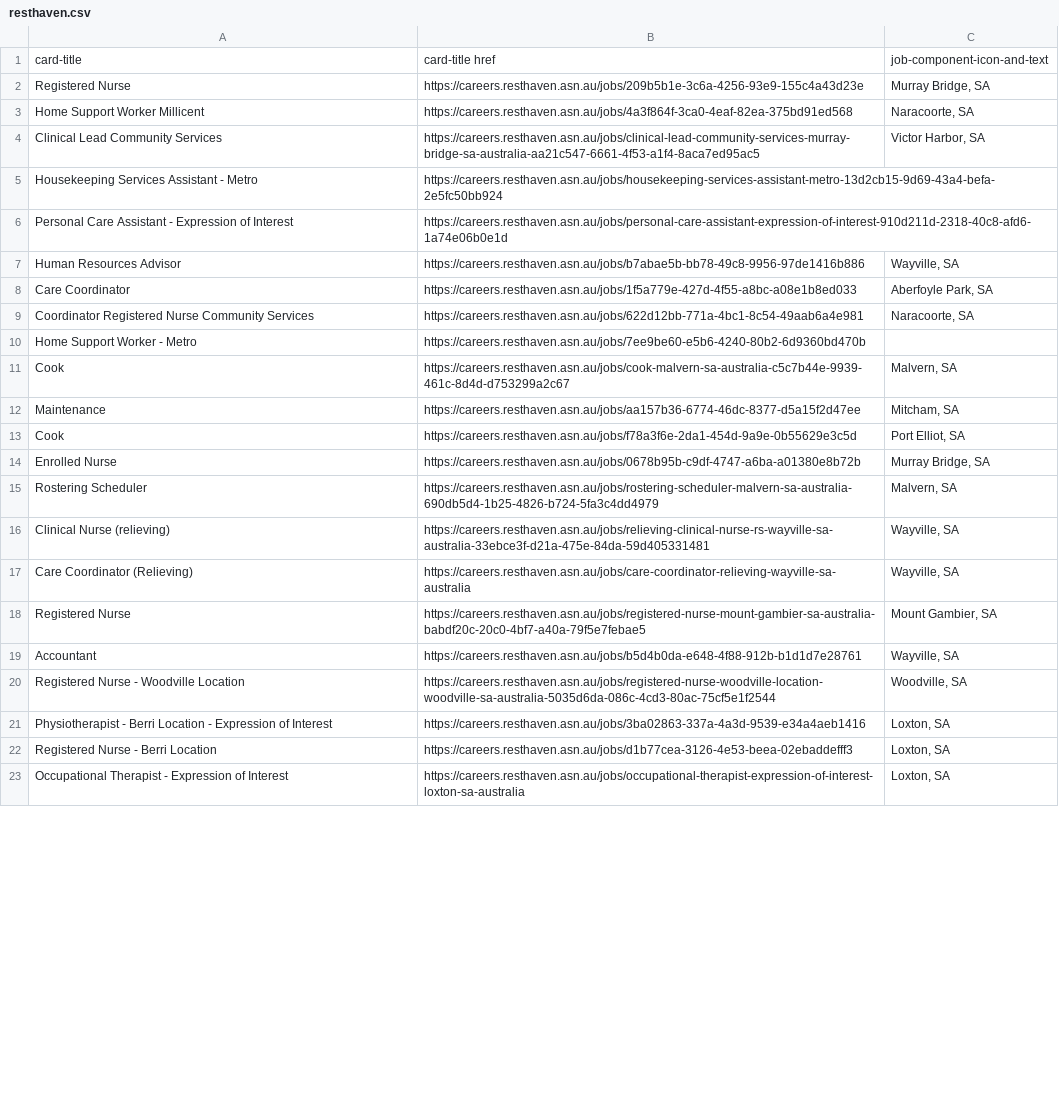
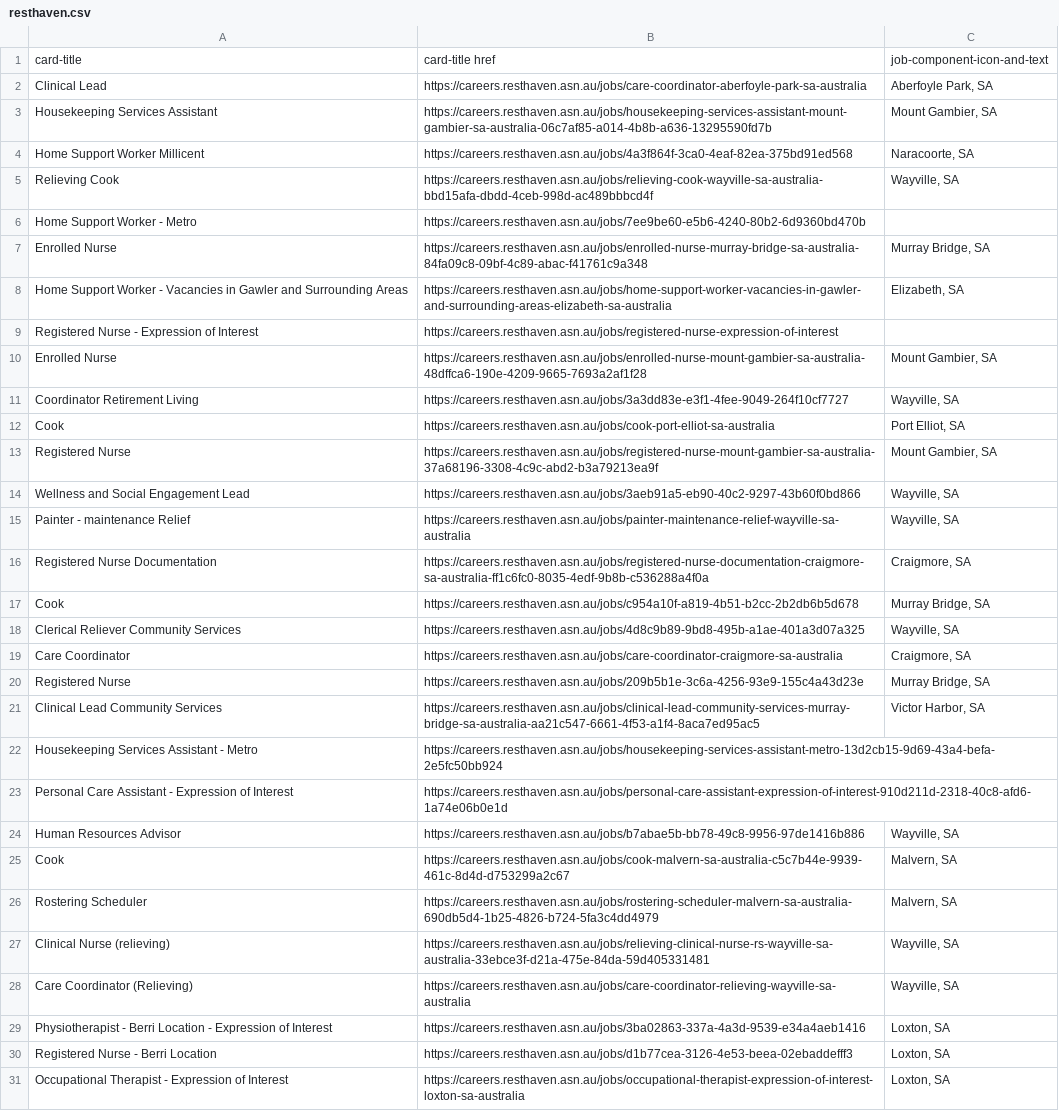
Before and after one commit to umarijaz5156/careworkerjobs, a CSV file: storage/resthaven.csv, drawn as a sheet; only a part is shown; the diff covers the shown part only.

```diff
--- a/storage/resthaven.csv
+++ b/storage/resthaven.csv
@@ -1,4 +1,21 @@
 "card-title","card-title href","job-component-icon-and-text"
+"Clinical Lead","https://careers.resthaven.asn.au/jobs/care-coordinator-aberfoyle-park-sa-australia","Aberfoyle Park, SA"
+"Housekeeping Services Assistant","https://careers.resthaven.asn.au/jobs/housekeeping-services-assistant-mount-gambier-sa-australia-06c7af85-a014-4b8b-a636-13295590fd7b","Mount Gambier, SA"
+"Home Support Worker Millicent","https://careers.resthaven.asn.au/jobs/4a3f864f-3ca0-4eaf-82ea-375bd91ed568","Naracoorte, SA"
+"Relieving Cook","https://careers.resthaven.asn.au/jobs/relieving-cook-wayville-sa-australia-bbd15afa-dbdd-4ceb-998d-ac489bbbcd4f","Wayville, SA"
+"Home Support Worker - Metro","https://careers.resthaven.asn.au/jobs/7ee9be60-e5b6-4240-80b2-6d9360bd470b",""
+"Enrolled Nurse","https://careers.resthaven.asn.au/jobs/enrolled-nurse-murray-bridge-sa-australia-84fa09c8-09bf-4c89-abac-f41761c9a348","Murray Bridge, SA"
+"Home Support Worker  - Vacancies in Gawler and Surrounding Areas","https://careers.resthaven.asn.au/jobs/home-support-worker-vacancies-in-gawler-and-surrounding-areas-elizabeth-sa-australia","Elizabeth, SA"
+"Registered Nurse - Expression of Interest","https://careers.resthaven.asn.au/jobs/registered-nurse-expression-of-interest",""
+"Enrolled Nurse","https://careers.resthaven.asn.au/jobs/enrolled-nurse-mount-gambier-sa-australia-48dffca6-190e-4209-9665-7693a2af1f28","Mount Gambier, SA"
+"Coordinator Retirement Living","https://careers.resthaven.asn.au/jobs/3a3dd83e-e3f1-4fee-9049-264f10cf7727","Wayville, SA"
+"Cook","https://careers.resthaven.asn.au/jobs/cook-port-elliot-sa-australia","Port Elliot, SA"
+"Registered Nurse","https://careers.resthaven.asn.au/jobs/registered-nurse-mount-gambier-sa-australia-37a68196-3308-4c9c-abd2-b3a79213ea9f","Mount Gambier, SA"
+"Wellness and Social Engagement Lead","https://careers.resthaven.asn.au/jobs/3aeb91a5-eb90-40c2-9297-43b60f0bd866","Wayville, SA"
+"Painter - maintenance Relief","https://careers.resthaven.asn.au/jobs/painter-maintenance-relief-wayville-sa-australia","Wayville, SA"
+"Registered Nurse Documentation","https://careers.resthaven.asn.au/jobs/registered-nurse-documentation-craigmore-sa-australia-ff1c6fc0-8035-4edf-9b8b-c536288a4f0a","Craigmore, SA"
+"Cook","https://careers.resthaven.asn.au/jobs/c954a10f-a819-4b51-b2cc-2b2db6b5d678","Murray Bridge, SA"
+"Clerical Reliever Community Services","https://careers.resthaven.asn.au/jobs/4d8c9b89-9bd8-495b-a1ae-401a3d07a325","Wayville, SA"
+"Care Coordinator","https://careers.resthaven.asn.au/jobs/care-coordinator-craigmore-sa-australia","Craigmore, SA"
 "Registered Nurse","https://careers.resthaven.asn.au/jobs/209b5b1e-3c6a-4256-93e9-155c4a43d23e","Murray Bridge, SA"
-"Home Support Worker Millicent","https://careers.resthaven.asn.au/jobs/4a3f864f-3ca0-4eaf-82ea-375bd91ed568","Naracoorte, SA"
 "Clinical Lead Community Services","https://careers.resthaven.asn.au/jobs/clinical-lead-community-services-murray-bridge-sa-australia-aa21c547-6661-4f53-a1f4-8aca7ed95ac5","Victor Harbor, SA"
@@ -7,9 +24,3 @@
 "Human Resources Advisor","https://careers.resthaven.asn.au/jobs/b7abae5b-bb78-49c8-9956-97de1416b886","Wayville, SA"
-"Care Coordinator","https://careers.resthaven.asn.au/jobs/1f5a779e-427d-4f55-a8bc-a08e1b8ed033","Aberfoyle Park, SA"
-"Coordinator Registered Nurse Community Services","https://careers.resthaven.asn.au/jobs/622d12bb-771a-4bc1-8c54-49aab6a4e981","Naracoorte, SA"
-"Home Support Worker - Metro","https://careers.resthaven.asn.au/jobs/7ee9be60-e5b6-4240-80b2-6d9360bd470b",""
 "Cook","https://careers.resthaven.asn.au/jobs/cook-malvern-sa-australia-c5c7b44e-9939-461c-8d4d-d753299a2c67","Malvern, SA"
-"Maintenance","https://careers.resthaven.asn.au/jobs/aa157b36-6774-46dc-8377-d5a15f2d47ee","Mitcham, SA"
-"Cook","https://careers.resthaven.asn.au/jobs/f78a3f6e-2da1-454d-9a9e-0b55629e3c5d","Port Elliot, SA"
-"Enrolled Nurse","https://careers.resthaven.asn.au/jobs/0678b95b-c9df-4747-a6ba-a01380e8b72b","Murray Bridge, SA"
 "Rostering Scheduler","https://careers.resthaven.asn.au/jobs/rostering-scheduler-malvern-sa-australia-690db5d4-1b25-4826-b724-5fa3c4dd4979","Malvern, SA"
@@ -17,5 +28,2 @@
 "Care Coordinator (Relieving)","https://careers.resthaven.asn.au/jobs/care-coordinator-relieving-wayville-sa-australia","Wayville, SA"
-"Registered Nurse","https://careers.resthaven.asn.au/jobs/registered-nurse-mount-gambier-sa-australia-babdf20c-20c0-4bf7-a40a-79f5e7febae5","Mount Gambier, SA"
-"Accountant","https://careers.resthaven.asn.au/jobs/b5d4b0da-e648-4f88-912b-b1d1d7e28761","Wayville, SA"
-"Registered Nurse - Woodville Location","https://careers.resthaven.asn.au/jobs/registered-nurse-woodville-location-woodville-sa-australia-5035d6da-086c-4cd3-80ac-75cf5e1f2544","Woodville, SA"
 "Physiotherapist - Berri Location - Expression of Interest","https://careers.resthaven.asn.au/jobs/3ba02863-337a-4a3d-9539-e34a4aeb1416","Loxton, SA"
```
Also changed, not shown: 5 removed rows elsewhere in this file, storage/anglicare.csv, storage/australianunity.csv, 4 other files.
